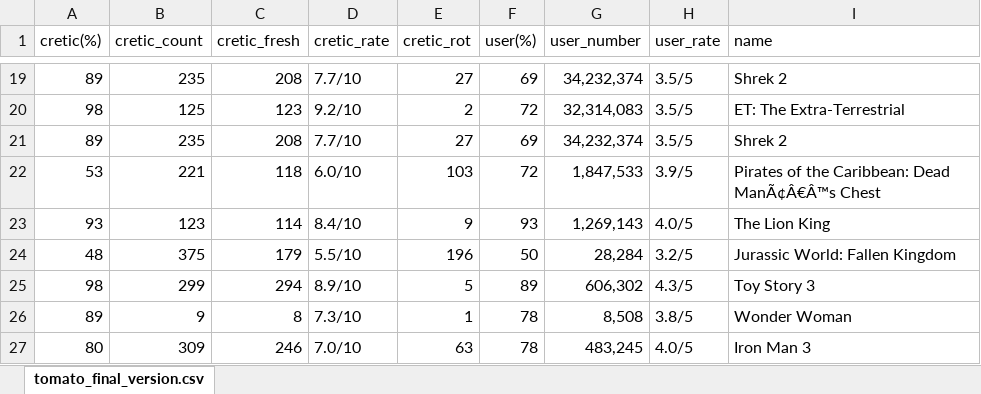
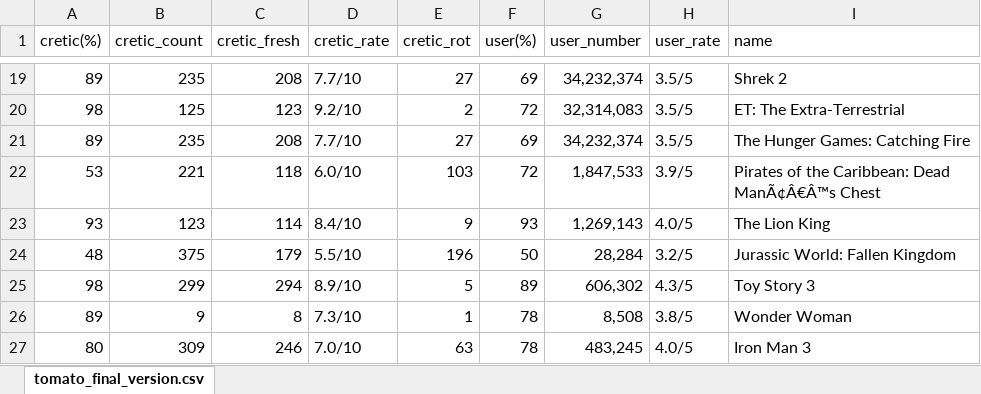
Before and after one commit to elsantonato/13-Project_2-Group_7, an Excel workbook: wangdian_subfolder/tomato_final_version.xlsx, sheet tomato_final_version.csv, drawn as a sheet; only a part is shown, gaps mark what is left out; values as stored, in another font and other column widths than the file's, no borders; the diff names each change by its address in the sheet, - before the commit and + after, or states it on an @@ line.

Commit message:
update excel

```diff
--- a/wangdian_subfolder/tomato_final_version.xlsx (sheet tomato_final_version.csv)
+++ b/wangdian_subfolder/tomato_final_version.xlsx (sheet tomato_final_version.csv)
-I21 (name): Shrek 2
+I21 (name): The Hunger Games: Catching Fire
```
